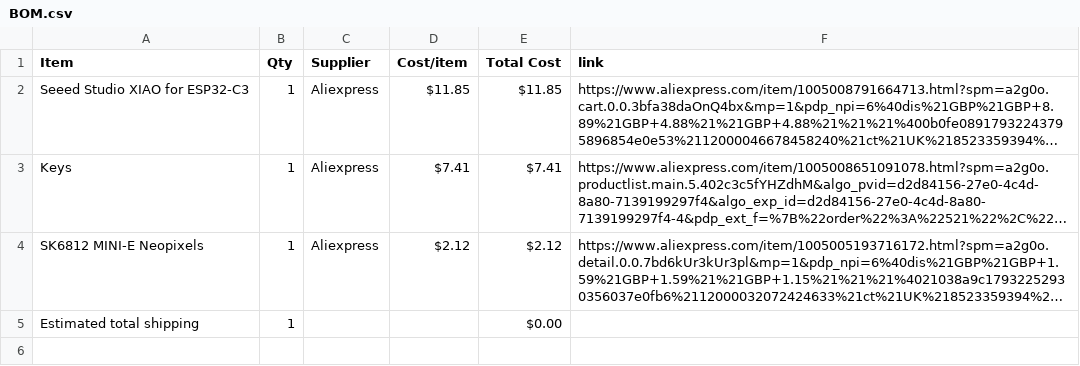
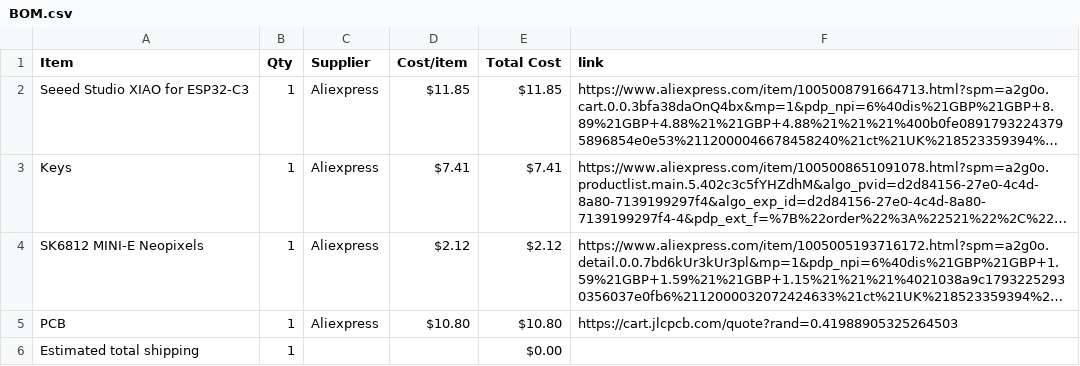
Before and after one commit to Starianne/midi-keypad, a CSV file: BOM.csv, drawn as a sheet; long unchanged cells end in …; the diff names each change by its address in the sheet, - before the commit and + after, or states it on an @@ line.

Commit message:
Sync Midi Keyboard from Half Life

```diff
--- a/BOM.csv
+++ b/BOM.csv
+row 5: PCB | 1 | Aliexpress | $10.80 | $10.80 | https://cart.jlcpcb.com/quote?rand=0.41988905325264503
```
